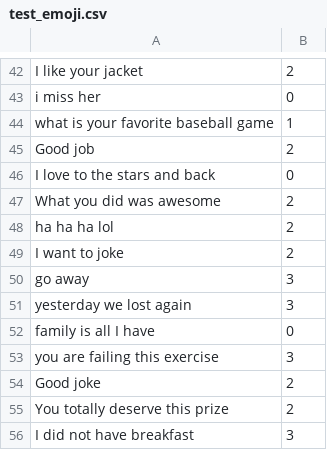
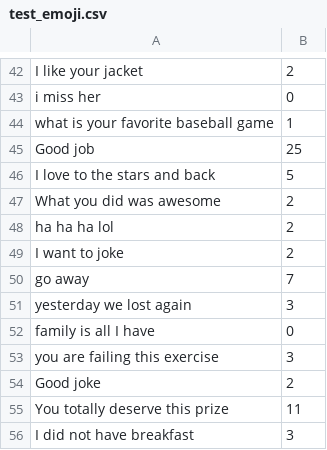
Before and after one commit to rahul1998sinha/emoji_sentiment_analysis, a CSV file: test_emoji.csv, drawn as a sheet; only a part is shown, gaps mark what is left out; the diff covers the shown part only; the diff names each change by its address in the sheet, - before the commit and + after, or states it on an @@ line.

```diff
--- a/test_emoji.csv
+++ b/test_emoji.csv
-B45: 2
+B45: 25
-B46: 0
+B46: 5
-B50: 3
+B50: 7
-B55: 2
+B55: 11
```
Also changed, not shown: 10 edited cells elsewhere in this file, train_emoji.csv, 1 other file.
